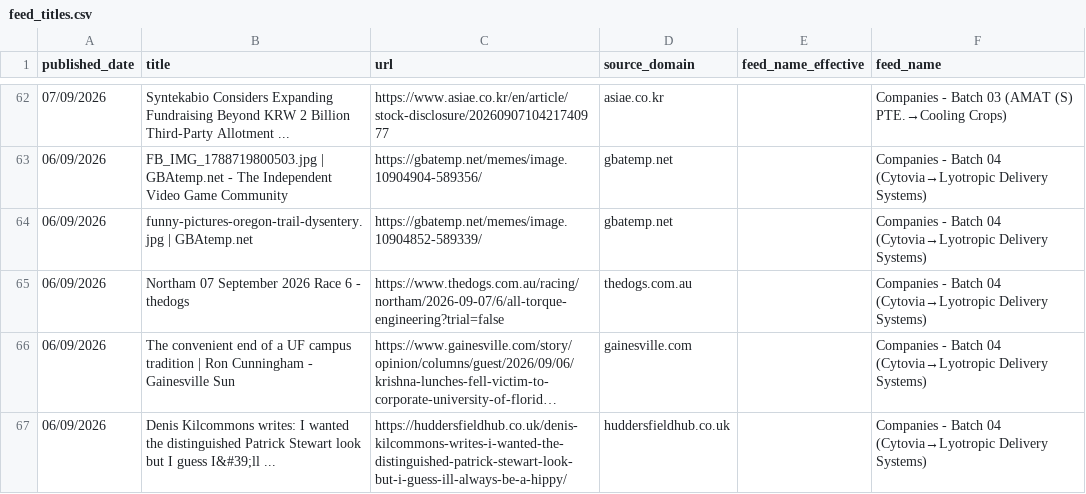
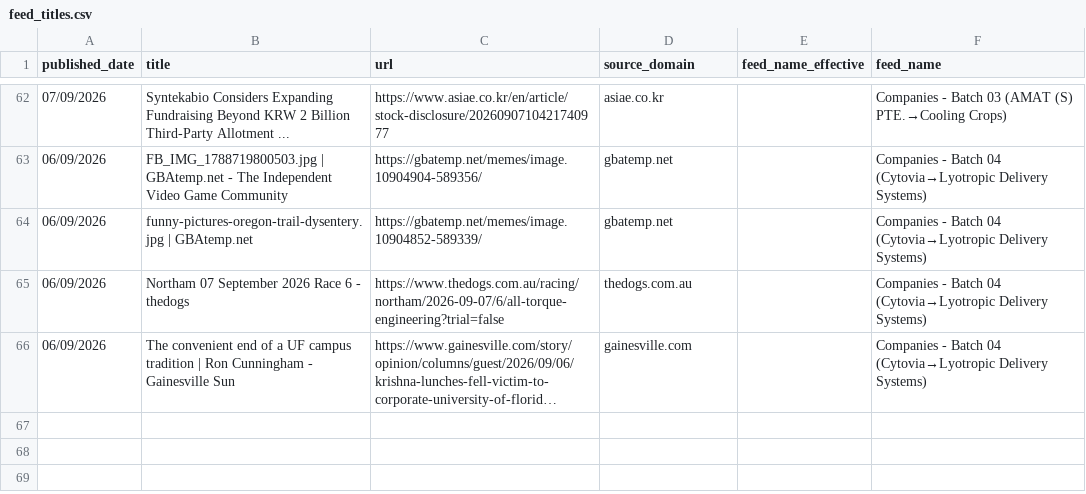
Before and after one commit to elyashivzangen/yissum-science, a CSV file: data_new_updater/feed_titles.csv, drawn as a sheet; only a part is shown, gaps mark what is left out; long unchanged cells end in …; the diff names each change by its address in the sheet, - before the commit and + after, or states it on an @@ line.

```diff
--- a/data_new_updater/feed_titles.csv
+++ b/data_new_updater/feed_titles.csv
-row 67: 06/09/2026 | Denis Kilcommons writes: I wanted the distinguished Patrick Stewart look but I guess I&#39;ll ... | https://huddersfieldhub.co.uk/denis-kilcommons-writes-i-wanted-the-distinguished-patrick-stewart-look-but-i-guess-ill-always-be-a-hippy/ | huddersfieldhub.co.uk |  | Companies - Batch 04 (Cytovia→Lyotropic Delivery Systems)
```
Also changed, not shown: data_new_updater/feed.csv, data_new_updater/feed_compact.csv, 2 other files.
